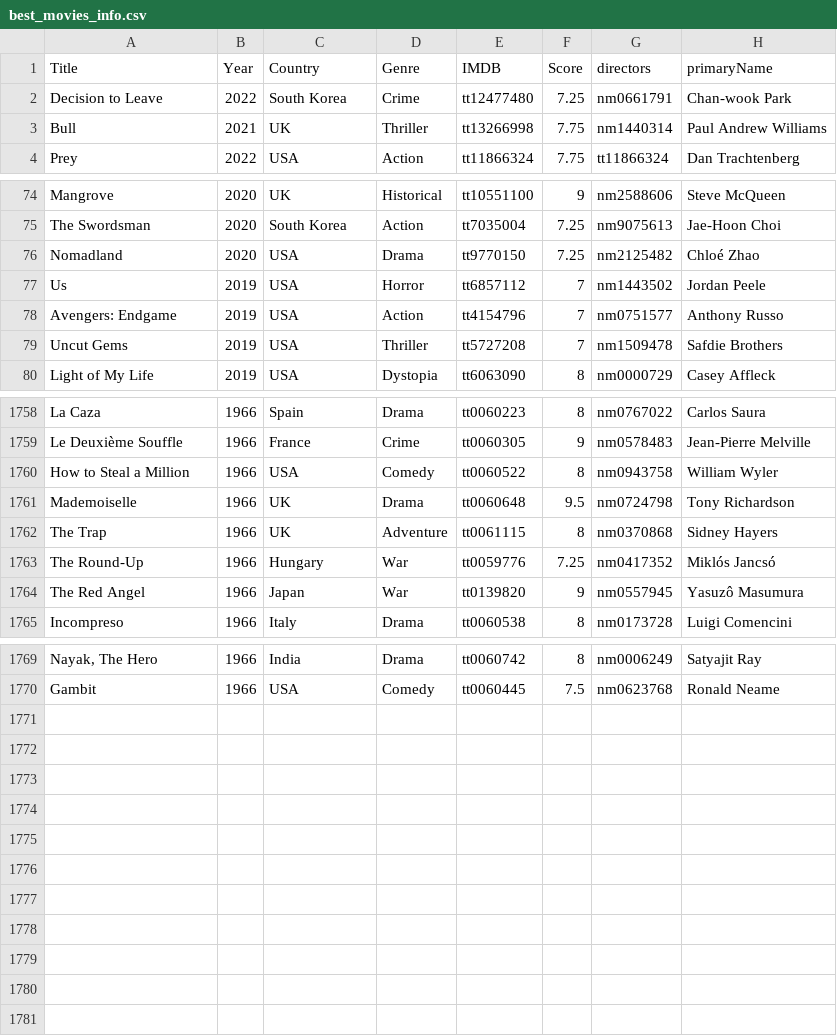
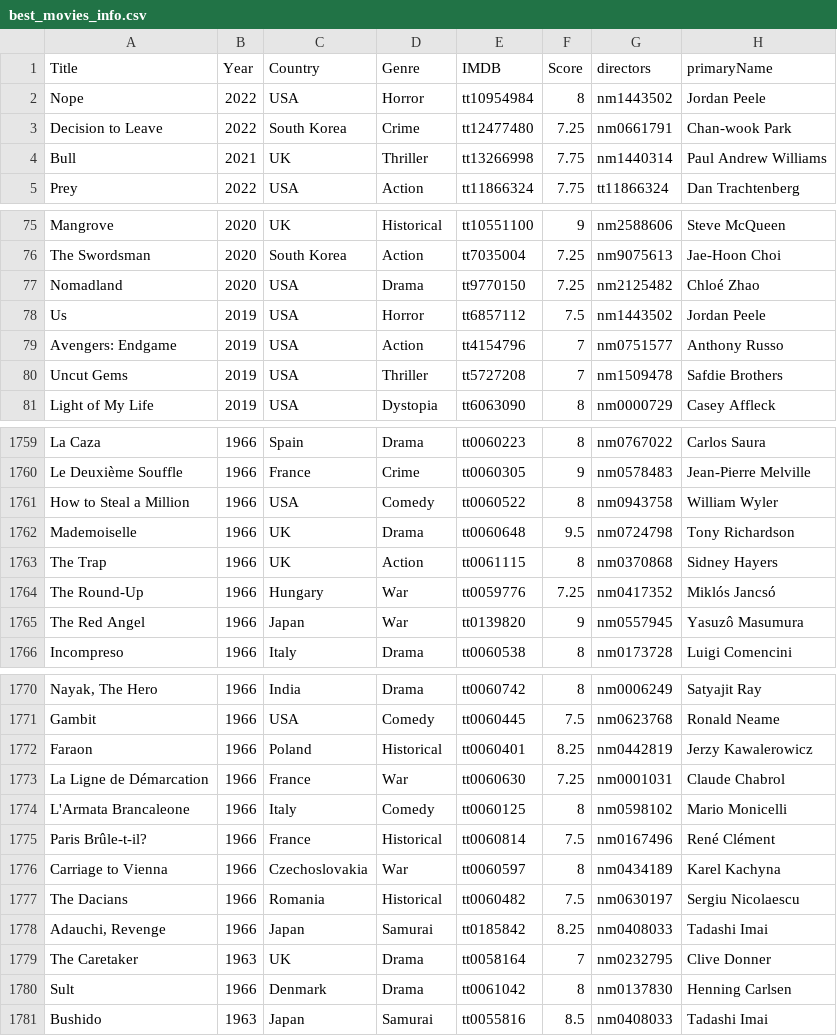
Before and after one commit to jpneto/movies, a CSV file: movies/best_movies_info.csv, drawn as a sheet; only a part is shown, gaps mark what is left out.

```diff
--- a/movies/best_movies_info.csv
+++ b/movies/best_movies_info.csv
@@ -1,2 +1,3 @@
 Title;Year;Country;Genre;IMDB;Score;directors;primaryName
+Nope;2022;USA;Horror;tt10954984;8;nm1443502;Jordan Peele
 Decision to Leave;2022;South Korea;Crime;tt12477480;7.25;nm0661791;Chan-wook Park
@@ -76,3 +77,3 @@ The Swordsman;2020;South Korea;Action;tt7035004;7.25;nm9075613;Jae-Hoon Choi
 Nomadland;2020;USA;Drama;tt9770150;7.25;nm2125482;Chloé Zhao
-Us;2019;USA;Horror;tt6857112;7;nm1443502;Jordan Peele
+Us;2019;USA;Horror;tt6857112;7.5;nm1443502;Jordan Peele
 Avengers: Endgame;2019;USA;Action;tt4154796;7;nm0751577;Anthony Russo
@@ -1761,3 +1762,3 @@ How to Steal a Million;1966;USA;Comedy;tt0060522;8;nm0943758;William Wyler
 Mademoiselle;1966;UK;Drama;tt0060648;9.5;nm0724798;Tony Richardson
-The Trap;1966;UK;Adventure;tt0061115;8;nm0370868;Sidney Hayers
+The Trap;1966;UK;Action;tt0061115;8;nm0370868;Sidney Hayers
 The Round-Up;1966;Hungary;War;tt0059776;7.25;nm0417352;Miklós Jancsó
@@ -1770 +1771,11 @@ Nayak, The Hero;1966;India;Drama;tt0060742;8;nm0006249;Satyajit Ray
 Gambit;1966;USA;Comedy;tt0060445;7.5;nm0623768;Ronald Neame
+Faraon;1966;Poland;Historical;tt0060401;8.25;nm0442819;Jerzy Kawalerowicz
+La Ligne de Démarcation;1966;France;War;tt0060630;7.25;nm0001031;Claude Chabrol
+L'Armata Brancaleone;1966;Italy;Comedy;tt0060125;8;nm0598102;Mario Monicelli
+Paris Brûle-t-il?;1966;France;Historical;tt0060814;7.5;nm0167496;René Clément
+Carriage to Vienna;1966;Czechoslovakia;War;tt0060597;8;nm0434189;Karel Kachyna
+The Dacians;1966;Romania;Historical;tt0060482;7.5;nm0630197;Sergiu Nicolaescu
+Adauchi, Revenge;1966;Japan;Samurai;tt0185842;8.25;nm0408033;Tadashi Imai
+The Caretaker;1963;UK;Drama;tt0058164;7;nm0232795;Clive Donner
+Sult;1966;Denmark;Drama;tt0061042;8;nm0137830;Henning Carlsen
+Bushido;1963;Japan;Samurai;tt0055816;8.5;nm0408033;Tadashi Imai
```
Also changed, not shown: movies/ratings.csv, 1 other file.
